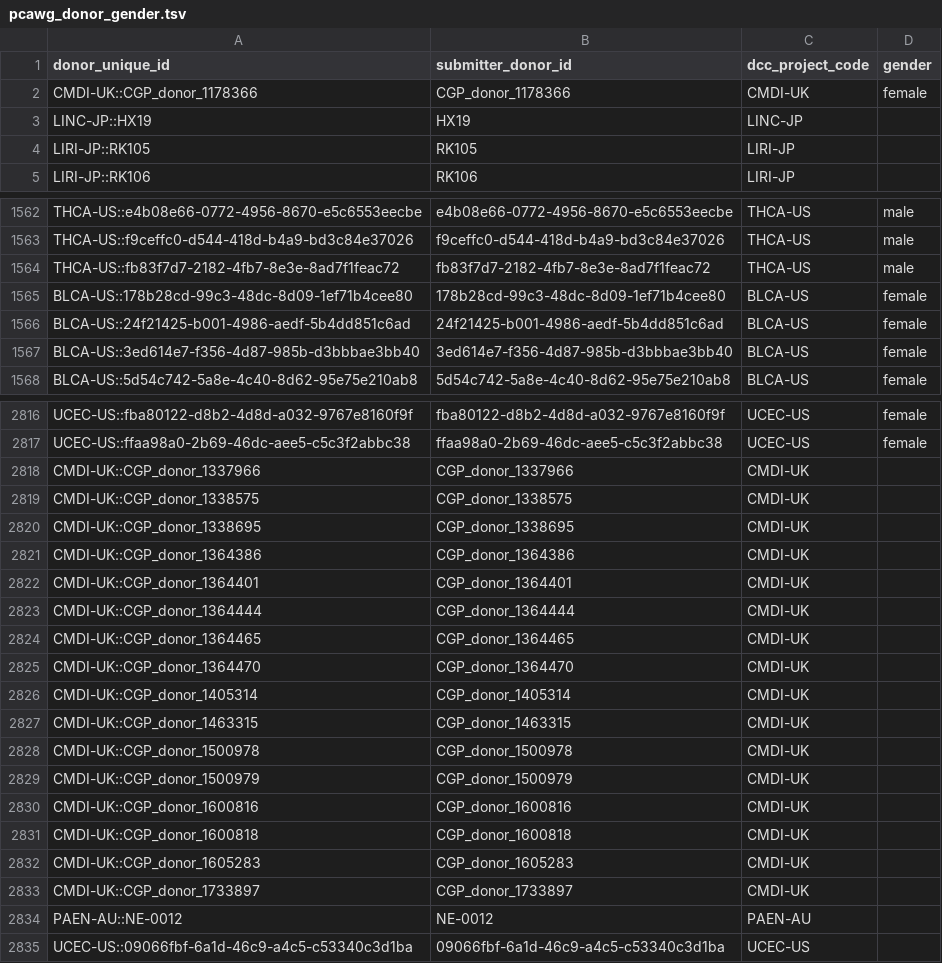
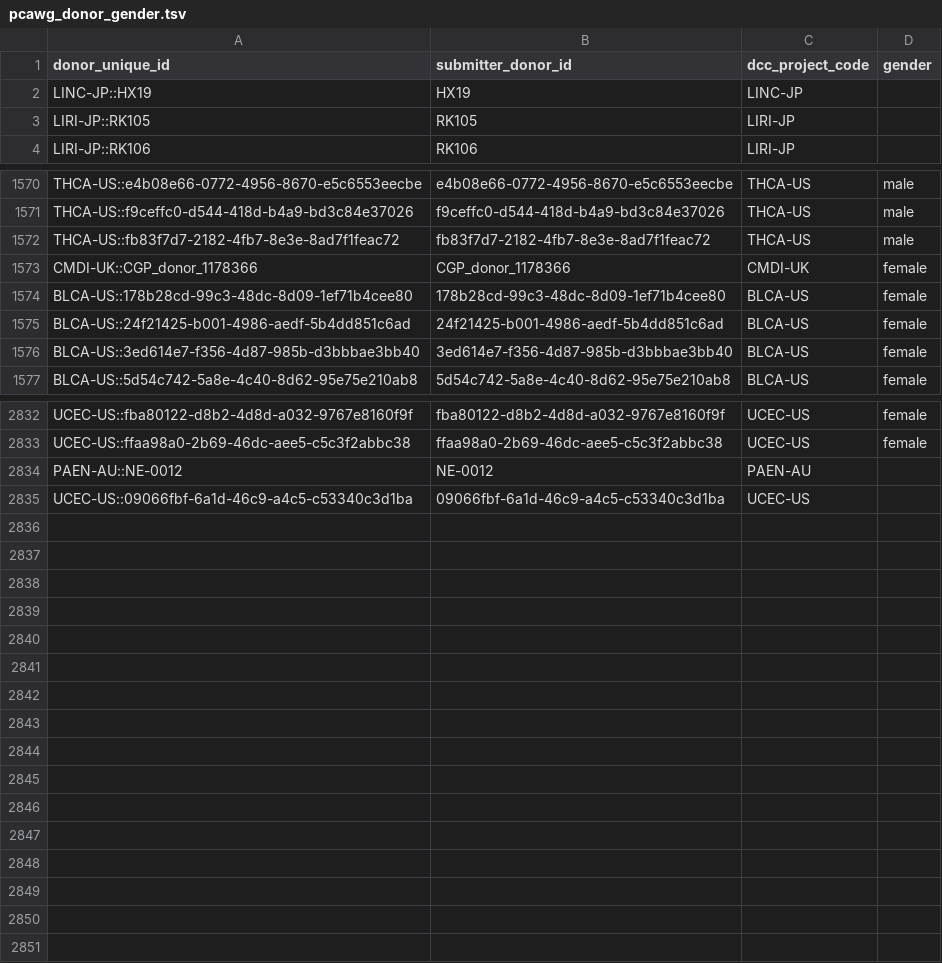
Before and after one commit to ICGC-TCGA-PanCancer/pcawg-ega-submission, a TSV file: annotation/pcawg_donor_gender.tsv, drawn as a sheet; only a part is shown, gaps mark what is left out; the diff covers the shown part only.

Commit message:
update the gender with update release21

```diff
--- a/annotation/pcawg_donor_gender.tsv
+++ b/annotation/pcawg_donor_gender.tsv
@@ -1,3 +1,2 @@
 donor_unique_id	submitter_donor_id	dcc_project_code	gender
-CMDI-UK::CGP_donor_1178366	CGP_donor_1178366	CMDI-UK	female
 LINC-JP::HX19	HX19	LINC-JP	
@@ -1564,2 +1572,3 @@ THCA-US::f9ceffc0-d544-418d-b4a9-bd3c84e37026	f9ceffc0-d544-418d-b4a9-bd3c84e370
 THCA-US::fb83f7d7-2182-4fb7-8e3e-8ad7f1feac72	fb83f7d7-2182-4fb7-8e3e-8ad7f1feac72	THCA-US	male
+CMDI-UK::CGP_donor_1178366	CGP_donor_1178366	CMDI-UK	female
 BLCA-US::178b28cd-99c3-48dc-8d09-1ef71b4cee80	178b28cd-99c3-48dc-8d09-1ef71b4cee80	BLCA-US	female
@@ -2817,18 +2833,2 @@ UCEC-US::fba80122-d8b2-4d8d-a032-9767e8160f9f	fba80122-d8b2-4d8d-a032-9767e8160f
 UCEC-US::ffaa98a0-2b69-46dc-aee5-c5c3f2abbc38	ffaa98a0-2b69-46dc-aee5-c5c3f2abbc38	UCEC-US	female
-CMDI-UK::CGP_donor_1337966	CGP_donor_1337966	CMDI-UK	
-CMDI-UK::CGP_donor_1338575	CGP_donor_1338575	CMDI-UK	
-CMDI-UK::CGP_donor_1338695	CGP_donor_1338695	CMDI-UK	
-CMDI-UK::CGP_donor_1364386	CGP_donor_1364386	CMDI-UK	
-CMDI-UK::CGP_donor_1364401	CGP_donor_1364401	CMDI-UK	
-CMDI-UK::CGP_donor_1364444	CGP_donor_1364444	CMDI-UK	
-CMDI-UK::CGP_donor_1364465	CGP_donor_1364465	CMDI-UK	
-CMDI-UK::CGP_donor_1364470	CGP_donor_1364470	CMDI-UK	
-CMDI-UK::CGP_donor_1405314	CGP_donor_1405314	CMDI-UK	
-CMDI-UK::CGP_donor_1463315	CGP_donor_1463315	CMDI-UK	
-CMDI-UK::CGP_donor_1500978	CGP_donor_1500978	CMDI-UK	
-CMDI-UK::CGP_donor_1500979	CGP_donor_1500979	CMDI-UK	
-CMDI-UK::CGP_donor_1600816	CGP_donor_1600816	CMDI-UK	
-CMDI-UK::CGP_donor_1600818	CGP_donor_1600818	CMDI-UK	
-CMDI-UK::CGP_donor_1605283	CGP_donor_1605283	CMDI-UK	
-CMDI-UK::CGP_donor_1733897	CGP_donor_1733897	CMDI-UK	
 PAEN-AU::NE-0012	NE-0012	PAEN-AU	
```
Also changed, not shown: 16 added rows elsewhere in this file, 1 other file.
